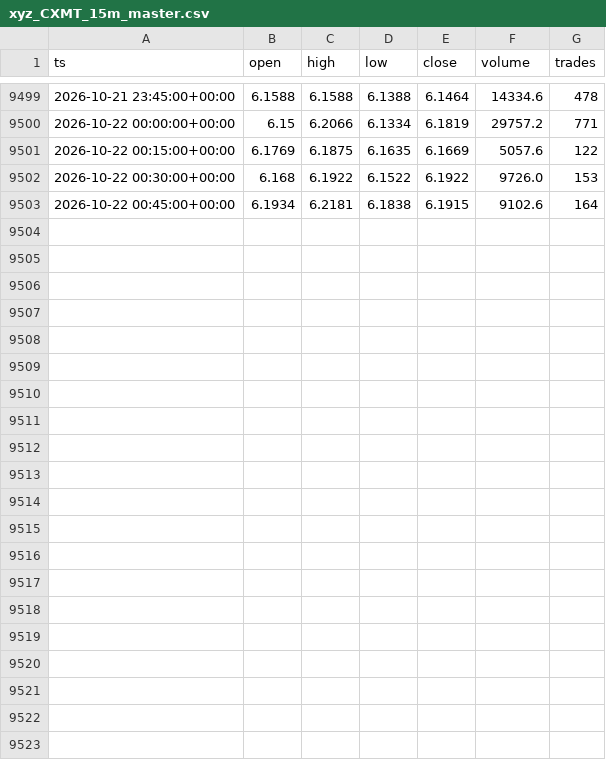
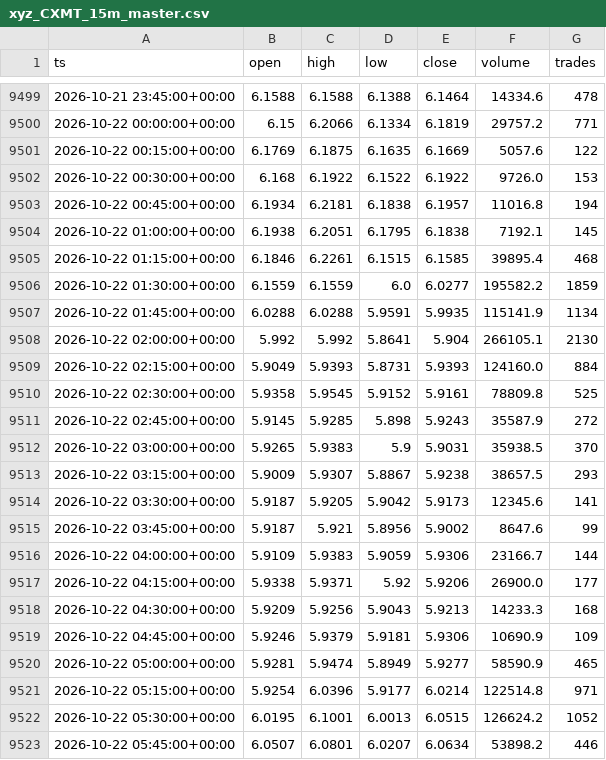
Before and after one commit to marsierz-ui/CXMT_data, a CSV file: out/xyz_CXMT_15m_master.csv, drawn as a sheet; only a part is shown, gaps mark what is left out.

```diff
--- a/out/xyz_CXMT_15m_master.csv
+++ b/out/xyz_CXMT_15m_master.csv
@@ -9502,2 +9502,22 @@ ts,open,high,low,close,volume,trades
 2026-10-22 00:30:00+00:00,6.168,6.1922,6.1522,6.1922,9726.0,153
-2026-10-22 00:45:00+00:00,6.1934,6.2181,6.1838,6.1915,9102.6,164
+2026-10-22 00:45:00+00:00,6.1934,6.2181,6.1838,6.1957,11016.8,194
+2026-10-22 01:00:00+00:00,6.1938,6.2051,6.1795,6.1838,7192.1,145
+2026-10-22 01:15:00+00:00,6.1846,6.2261,6.1515,6.1585,39895.4,468
+2026-10-22 01:30:00+00:00,6.1559,6.1559,6.0,6.0277,195582.2,1859
+2026-10-22 01:45:00+00:00,6.0288,6.0288,5.9591,5.9935,115141.9,1134
+2026-10-22 02:00:00+00:00,5.992,5.992,5.8641,5.904,266105.1,2130
+2026-10-22 02:15:00+00:00,5.9049,5.9393,5.8731,5.9393,124160.0,884
+2026-10-22 02:30:00+00:00,5.9358,5.9545,5.9152,5.9161,78809.8,525
+2026-10-22 02:45:00+00:00,5.9145,5.9285,5.898,5.9243,35587.9,272
+2026-10-22 03:00:00+00:00,5.9265,5.9383,5.9,5.9031,35938.5,370
+2026-10-22 03:15:00+00:00,5.9009,5.9307,5.8867,5.9238,38657.5,293
+2026-10-22 03:30:00+00:00,5.9187,5.9205,5.9042,5.9173,12345.6,141
+2026-10-22 03:45:00+00:00,5.9187,5.921,5.8956,5.9002,8647.6,99
+2026-10-22 04:00:00+00:00,5.9109,5.9383,5.9059,5.9306,23166.7,144
+2026-10-22 04:15:00+00:00,5.9338,5.9371,5.92,5.9206,26900.0,177
+2026-10-22 04:30:00+00:00,5.9209,5.9256,5.9043,5.9213,14233.3,168
+2026-10-22 04:45:00+00:00,5.9246,5.9379,5.9181,5.9306,10690.9,109
+2026-10-22 05:00:00+00:00,5.9281,5.9474,5.8949,5.9277,58590.9,465
+2026-10-22 05:15:00+00:00,5.9254,6.0396,5.9177,6.0214,122514.8,971
+2026-10-22 05:30:00+00:00,6.0195,6.1001,6.0013,6.0515,126624.2,1052
+2026-10-22 05:45:00+00:00,6.0507,6.0801,6.0207,6.0634,53898.2,446
```
Also changed, not shown: out/xyz_CXMT_1d_master.csv, out/xyz_CXMT_1h_master.csv, 3 other files.
